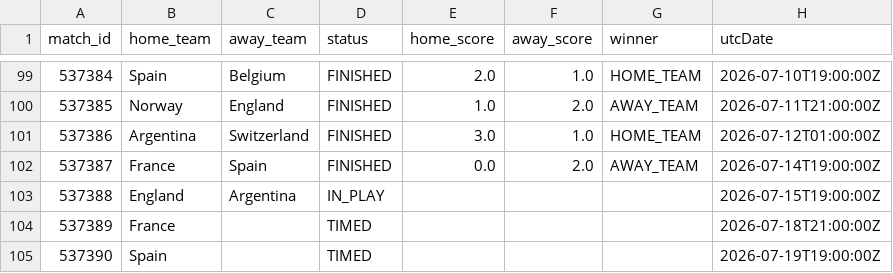
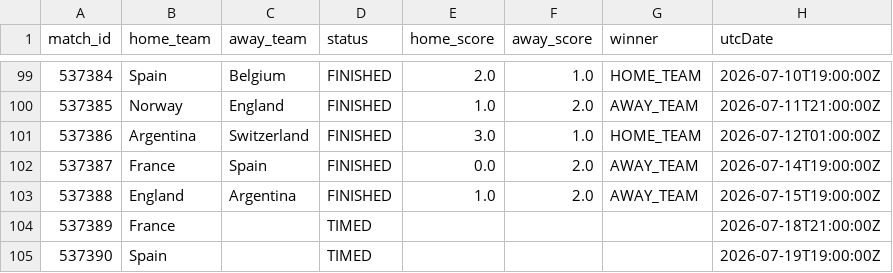
Before and after one commit to michaelsimmo11/WorldCupSweepstake, a CSV file: data/matches_2026.csv, drawn as a sheet; only a part is shown, gaps mark what is left out.

```diff
--- a/data/matches_2026.csv
+++ b/data/matches_2026.csv
@@ -102,3 +102,3 @@ match_id,home_team,away_team,status,home_score,away_score,winner,utcDate
 537387,France,Spain,FINISHED,0.0,2.0,AWAY_TEAM,2026-07-14T19:00:00Z
-537388,England,Argentina,IN_PLAY,,,,2026-07-15T19:00:00Z
+537388,England,Argentina,FINISHED,1.0,2.0,AWAY_TEAM,2026-07-15T19:00:00Z
 537389,France,,TIMED,,,,2026-07-18T21:00:00Z
```
Also changed, not shown: data/team_stats_2026.csv, 1 other file.
